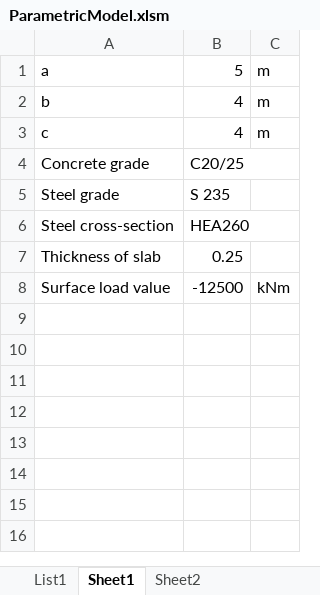
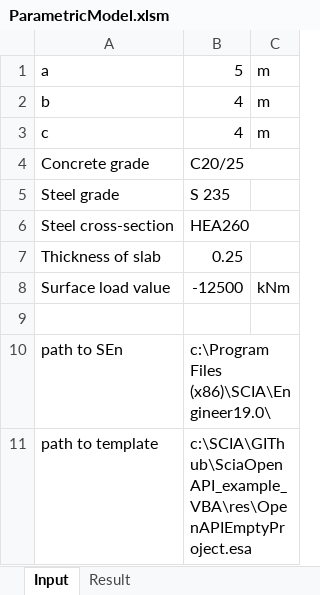
Before and after one commit to scia-garage/SciaOpenAPI_example_VBA, an Excel workbook: ParametricModel.xlsm, sheet Input, drawn as a sheet; values as stored, in another font and other column widths than the file's, no borders; charts and pictures not drawn; the diff names each change by its address in the sheet, - before the commit and + after, or states it on an @@ line.

```diff
--- a/ParametricModel.xlsm (sheet Input)
+++ b/ParametricModel.xlsm (sheet Input)
-sheet tab: Sheet1
+sheet tab: Input
-sheet tab: Sheet2
+sheet tab: Result
-sheet tab: List1
+row 9: (empty)
+row 10: path to SEn | c:\Program Files (x86)\SCIA\Engineer19.0\
+row 11: path to template | c:\SCIA\GIThub\SciaOpenAPI_example_VBA\res\OpenAPIEmptyProject.esa
```
Also changed, not shown: sheet Result, charts or pictures, 4 other files.
